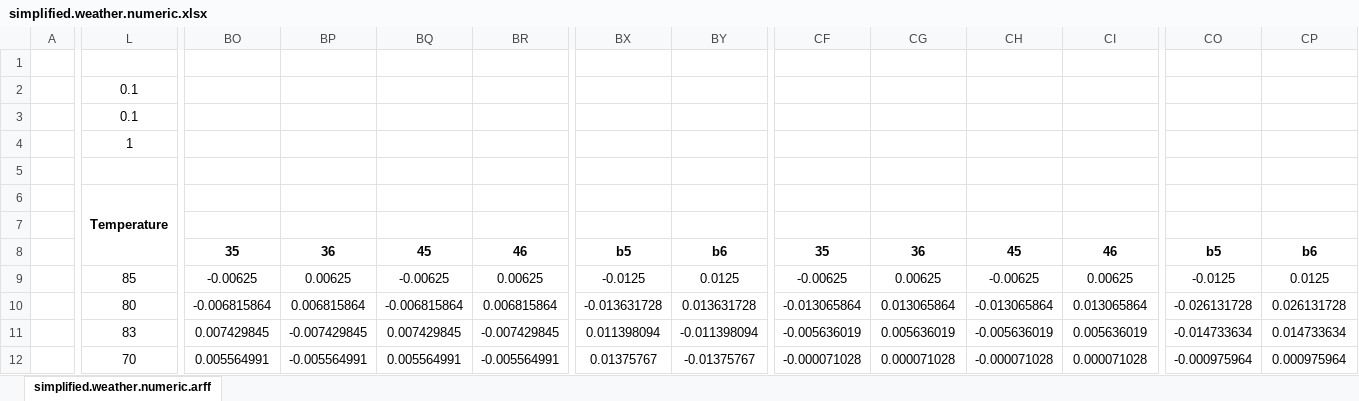
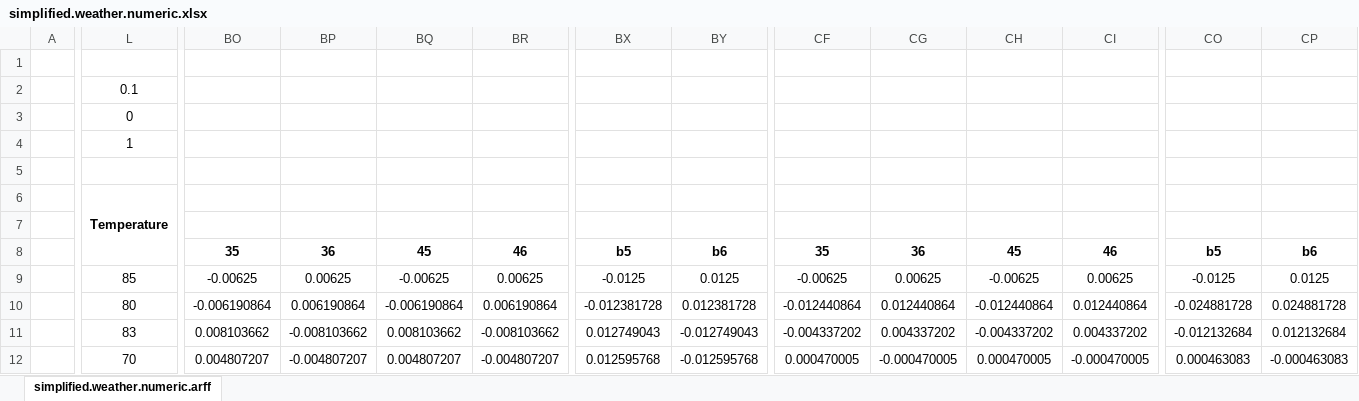
Before and after one commit to timothy-pratama/IF4071-ANN, an Excel workbook: helper ANN/MLP/simplified.weather.numeric.xlsx, sheet simplified.weather.numeric.arff, drawn as a sheet; only a part is shown, gaps mark what is left out; values as stored, in another font and other column widths than the file's, no borders; charts and pictures not drawn; removed rows and columns are numbered as before the commit, all else as after; rows hold the shown columns only; the diff names each change by its address in the sheet, - before the commit and + after, or states it on an @@ line.

```diff
--- a/helper ANN/MLP/simplified.weather.numeric.xlsx (sheet simplified.weather.numeric.arff)
+++ b/helper ANN/MLP/simplified.weather.numeric.xlsx (sheet simplified.weather.numeric.arff)
-L3: 0.1
+L3: 0
-BO10: -0.006815864
+BO10: -0.006190864
-BP10: 0.006815864
+BP10: 0.006190864
-BQ10: -0.006815864
+BQ10: -0.006190864
-BR10: 0.006815864
+BR10: 0.006190864
-BX10: -0.013631728
+BX10: -0.012381728
-BY10: 0.013631728
+BY10: 0.012381728
-CF10: -0.013065864
+CF10: -0.012440864
-CG10: 0.013065864
+CG10: 0.012440864
-CH10: -0.013065864
+CH10: -0.012440864
-CI10: 0.013065864
+CI10: 0.012440864
-CO10: -0.026131728
+CO10: -0.024881728
-CP10: 0.026131728
+CP10: 0.024881728
-row 11:  | 83 | 0.007429845 | -0.007429845 | 0.007429845 | -0.007429845 | 0.011398094 | -0.011398094 | -0.005636019 | 0.005636019 | -0.005636019 | 0.005636019 | -0.014733634 | 0.014733634
-row 12:  | 70 | 0.005564991 | -0.005564991 | 0.005564991 | -0.005564991 | 0.01375767 | -0.01375767 | -0.000071028 | 0.000071028 | -0.000071028 | 0.000071028 | -0.000975964 | 0.000975964
+row 11:  | 83 | 0.008103662 | -0.008103662 | 0.008103662 | -0.008103662 | 0.012749043 | -0.012749043 | -0.004337202 | 0.004337202 | -0.004337202 | 0.004337202 | -0.012132684 | 0.012132684
+row 12:  | 70 | 0.004807207 | -0.004807207 | 0.004807207 | -0.004807207 | 0.012595768 | -0.012595768 | 0.000470005 | -0.000470005 | 0.000470005 | -0.000470005 | 0.000463083 | -0.000463083
```
Also changed, not shown: 2 other files.
